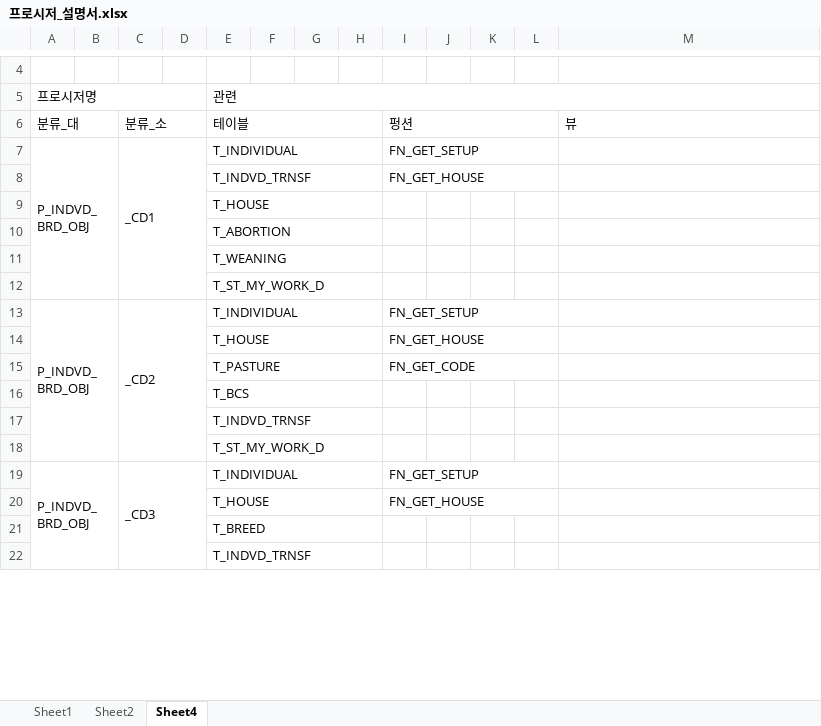
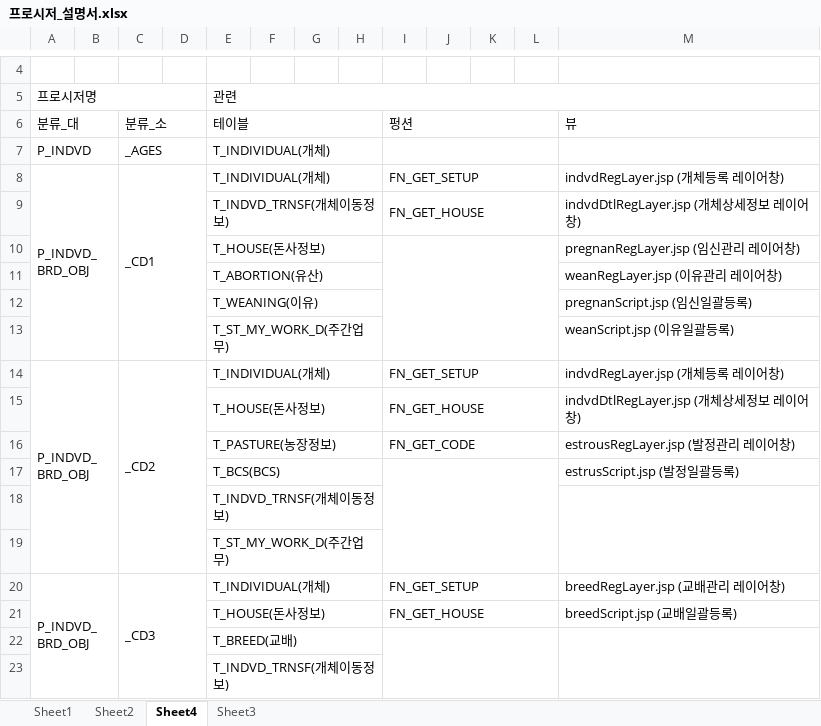
Before and after one commit to gkraud4135/docu, an Excel workbook: doc/프로시저_설명서.xlsx, sheet Sheet4, drawn as a sheet; only a part is shown, gaps mark what is left out; values as stored, in another font and other column widths than the file's, no cell formats; removed rows and columns are numbered as before the commit, all else as after; the diff covers the shown part only; the diff names each change by its address in the sheet, - before the commit and + after, or states it on an @@ line.

```diff
--- a/doc/프로시저_설명서.xlsx (sheet Sheet4)
+++ b/doc/프로시저_설명서.xlsx (sheet Sheet4)
+sheet tab: Sheet3
+row 7: P_INDVD |  | _AGES |  | T_INDIVIDUAL(개체)
-E8 (관련): T_INDIVIDUAL
+E8 (관련): T_INDIVIDUAL(개체)
-M8: (empty)
+M8: indvdRegLayer.jsp (개체등록 레이어창)
-row 8:  |  |  |  | T_INDVD_TRNSF |  |  |  | FN_GET_HOUSE
-row 9:  |  |  |  | T_HOUSE
-row 10:  |  |  |  | T_ABORTION
-row 11:  |  |  |  | T_WEANING
-row 12:  |  |  |  | T_ST_MY_WORK_D
+row 9:  |  |  |  | T_INDVD_TRNSF(개체이동정보) |  |  |  | FN_GET_HOUSE |  |  |  | indvdDtlRegLayer.jsp (개체상세정보 레이어창)
+row 10:  |  |  |  | T_HOUSE(돈사정보) |  |  |  |  |  |  |  | pregnanRegLayer.jsp (임신관리 레이어창)
+row 11:  |  |  |  | T_ABORTION(유산) |  |  |  |  |  |  |  | weanRegLayer.jsp (이유관리 레이어창)
+row 12:  |  |  |  | T_WEANING(이유) |  |  |  |  |  |  |  | pregnanScript.jsp (임신일괄등록)
+row 13:  |  |  |  | T_ST_MY_WORK_D(주간업무) |  |  |  |  |  |  |  | weanScript.jsp (이유일괄등록)
-E14 (관련): T_INDIVIDUAL
+E14 (관련): T_INDIVIDUAL(개체)
-M14: (empty)
+M14: indvdRegLayer.jsp (개체등록 레이어창)
-row 14:  |  |  |  | T_HOUSE |  |  |  | FN_GET_HOUSE
-row 15:  |  |  |  | T_PASTURE |  |  |  | FN_GET_CODE
-row 16:  |  |  |  | T_BCS
+row 15:  |  |  |  | T_HOUSE(돈사정보) |  |  |  | FN_GET_HOUSE |  |  |  | indvdDtlRegLayer.jsp (개체상세정보 레이어창)
+row 16:  |  |  |  | T_PASTURE(농장정보) |  |  |  | FN_GET_CODE |  |  |  | estrousRegLayer.jsp (발정관리 레이어창)
+row 17:  |  |  |  | T_BCS(BCS) |  |  |  |  |  |  |  | estrusScript.jsp (발정일괄등록)
-E18 (관련): T_INDVD_TRNSF
+E18 (관련): T_INDVD_TRNSF(개체이동정보)
+M18:M19 merged
-E19 (관련): T_ST_MY_WORK_D
+E19 (관련): T_ST_MY_WORK_D(주간업무)
-E20 (관련): T_INDIVIDUAL
+E20 (관련): T_INDIVIDUAL(개체)
-M20: (empty)
+M20: breedRegLayer.jsp (교배관리 레이어창)
-row 20:  |  |  |  | T_HOUSE |  |  |  | FN_GET_HOUSE
+row 21:  |  |  |  | T_HOUSE(돈사정보) |  |  |  | FN_GET_HOUSE |  |  |  | breedScript.jsp (교배일괄등록)
-E22 (관련): T_BREED
+E22 (관련): T_BREED(교배)
+I22:L24 merged
+M22:M24 merged
-E23 (관련): T_INDVD_TRNSF
+E23 (관련): T_INDVD_TRNSF(개체이동정보)
```
Also changed, not shown: 134 added rows, 4 edited cells and merged cells elsewhere in this sheet, sheet Sheet1, sheet Sheet2, cell formats, 1 other file.
